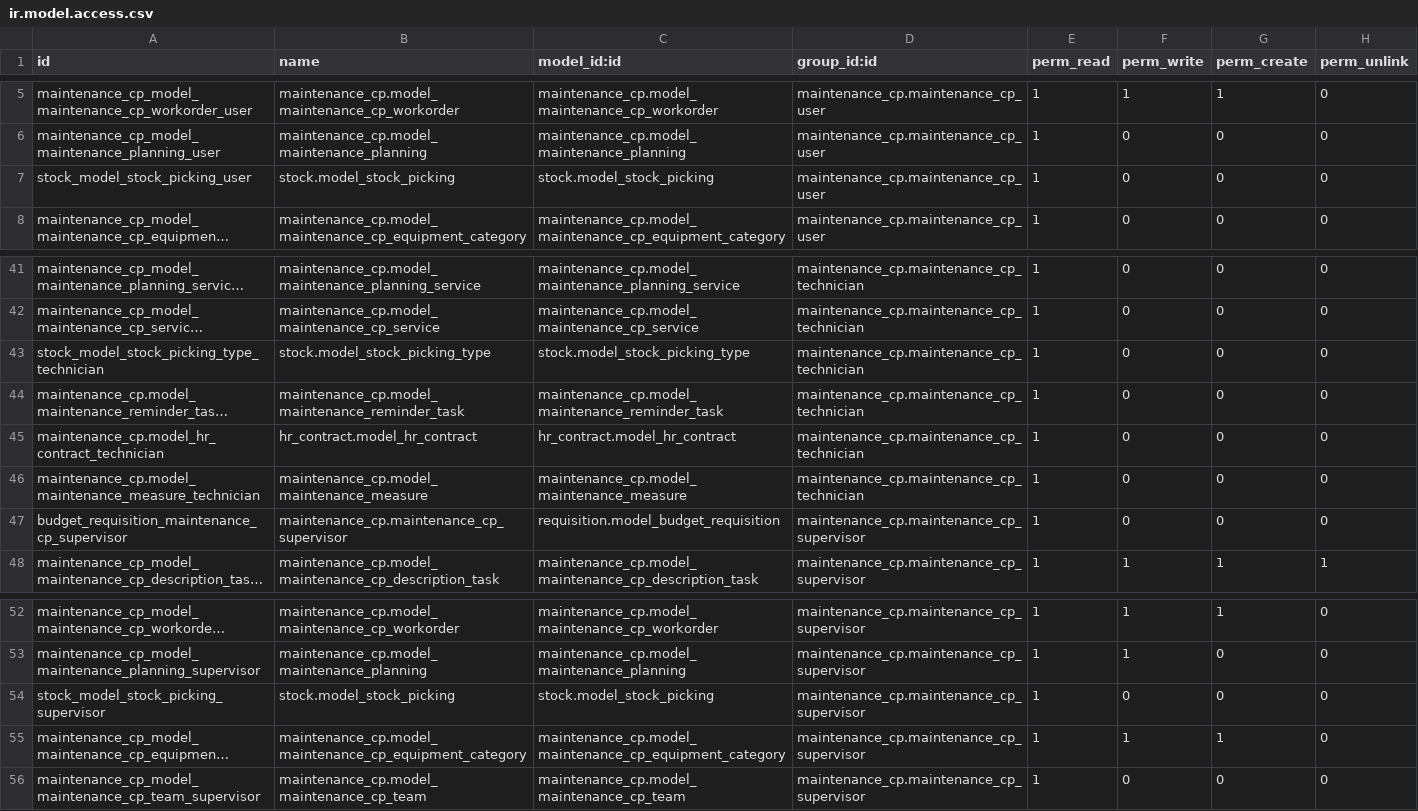
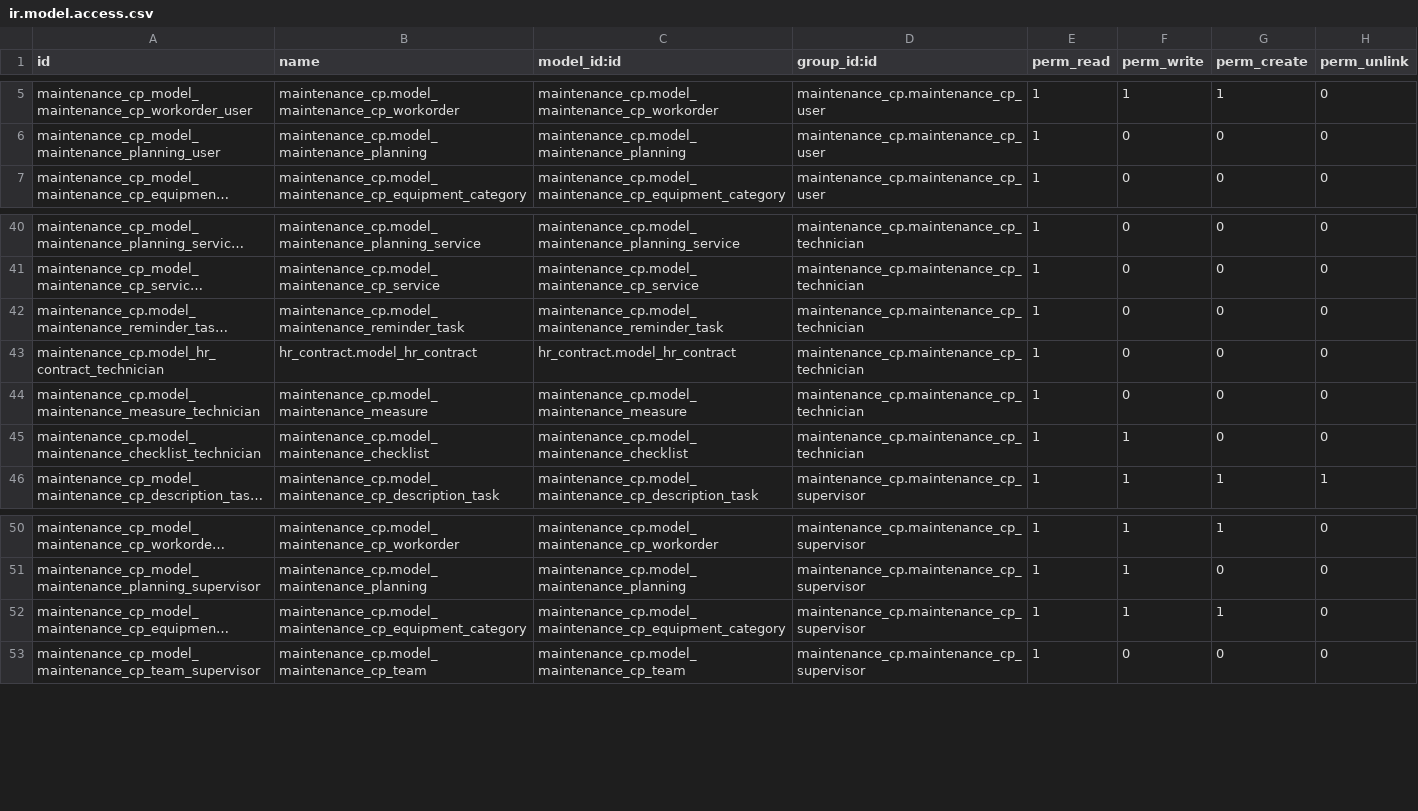
Before and after one commit to WildyEstephan/MaintenanceOdoo, a CSV file: maintenance_cp/security/ir.model.access.csv, drawn as a sheet; only a part is shown, gaps mark what is left out; long unchanged cells end in …; removed rows and columns are numbered as before the commit, all else as after; the diff covers the shown part only; the diff names each change by its address in the sheet, - before the commit and + after, or states it on an @@ line.

Commit message:
Add checklist

```diff
--- a/maintenance_cp/security/ir.model.access.csv
+++ b/maintenance_cp/security/ir.model.access.csv
-row 7: stock_model_stock_picking_user | stock.model_stock_picking | stock.model_stock_picking | maintenance_cp.maintenance_cp_user | 1 | 0 | 0 | 0
-row 43: stock_model_stock_picking_type_technician | stock.model_stock_picking_type | stock.model_stock_picking_type | maintenance_cp.maintenance_cp_technician | 1 | 0 | 0 | 0
-A45 (id): budget_requisition_maintenance_cp_supervisor
+A45 (id): maintenance_cp.model_maintenance_checklist_technician
-B45 (name): maintenance_cp.maintenance_cp_supervisor
+B45 (name): maintenance_cp.model_maintenance_checklist
-C45 (model_id:id): requisition.model_budget_requisition
+C45 (model_id:id): maintenance_cp.model_maintenance_checklist
-D45 (group_id:id): maintenance_cp.maintenance_cp_supervisor
+D45 (group_id:id): maintenance_cp.maintenance_cp_technician
-F45 (perm_write): 0
+F45 (perm_write): 1
-row 54: stock_model_stock_picking_supervisor | stock.model_stock_picking | stock.model_stock_picking | maintenance_cp.maintenance_cp_supervisor | 1 | 0 | 0 | 0
```
Also changed, not shown: 8 added rows and 8 removed rows elsewhere in this file, 7 other files.
